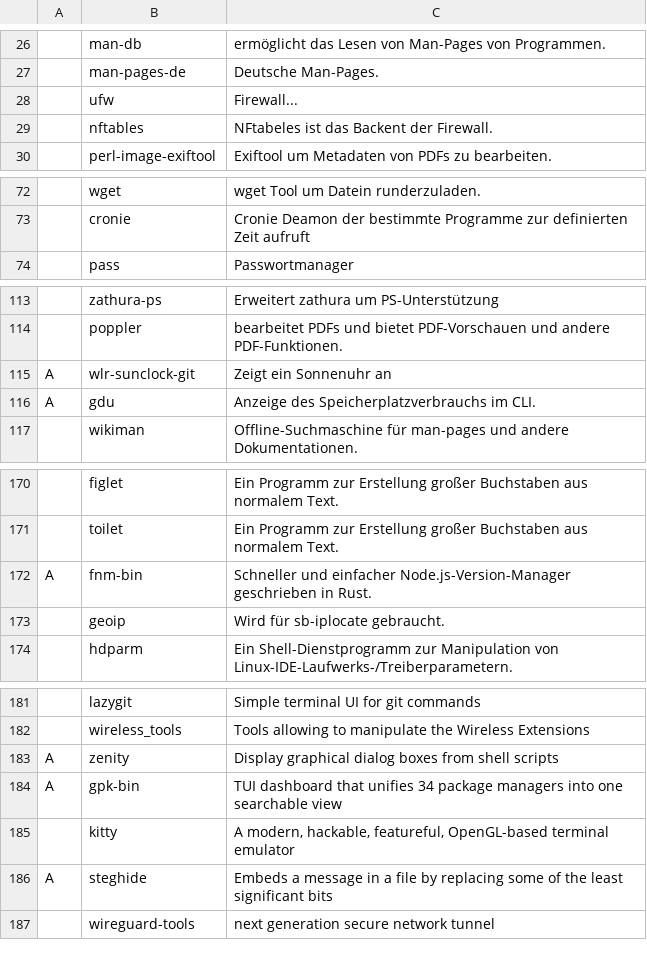
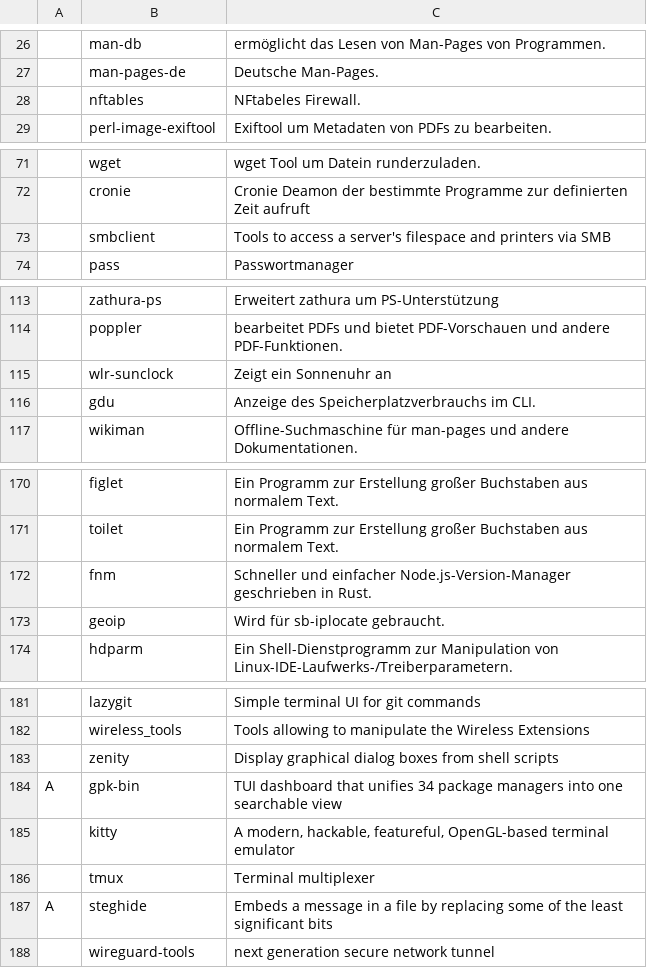
Before and after one commit to Sergi-us/SARBS, a CSV file: progs.csv, drawn as a sheet; only a part is shown, gaps mark what is left out; removed rows and columns are numbered as before the commit, all else as after; the diff names each change by its address in the sheet, - before the commit and + after, or states it on an @@ line.

Commit message:
UWF rausgeschmissen, SARBS setzt auf eine nftables Konfiguration. Diese wird automatisch eingerichtet.
progs bereinigt und einige AUR pakete auf extra umgestellt

```diff
--- a/progs.csv
+++ b/progs.csv
-row 28:  | ufw | Firewall...
-C28: NFtabeles ist das Backent der Firewall.
+C28: NFtabeles Firewall.
+row 73:  | smbclient | Tools to access a server's filespace and printers via SMB
-A115:A116: A
+A115:A116: (empty)
-B115: wlr-sunclock-git
+B115: wlr-sunclock
-row 172: A | fnm-bin | Schneller und einfacher Node.js-Version-Manager geschrieben in Rust.
+row 172:  | fnm | Schneller und einfacher Node.js-Version-Manager geschrieben in Rust.
-A183: A
+A183: (empty)
+row 186:  | tmux | Terminal multiplexer
```
Also changed, not shown: 1 other file.
